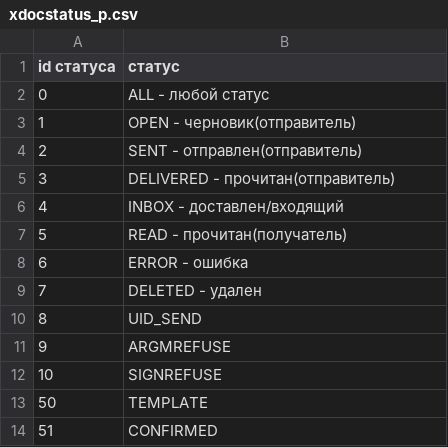
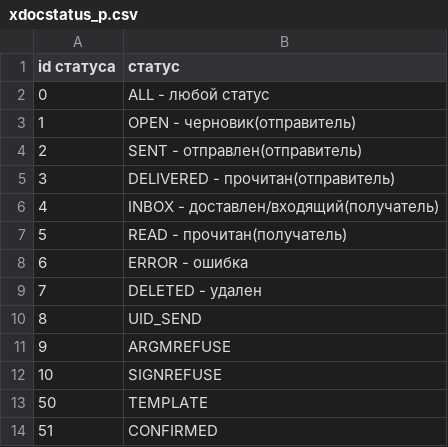
Before and after one commit to EDI-N/Icona, a CSV file: source/integration_2_0/API/for_csv/xdocstatus_p.csv, drawn as a sheet.

```diff
--- a/source/integration_2_0/API/for_csv/xdocstatus_p.csv
+++ b/source/integration_2_0/API/for_csv/xdocstatus_p.csv
@@ -5,3 +5,3 @@ id статуса, статус
 3, DELIVERED - прочитан(отправитель)
-4, INBOX - доставлен/входящий
+4, INBOX - доставлен/входящий(получатель)
 5, READ - прочитан(получатель)
```
Also changed, not shown: source/integration_2_0/API/for_csv/xdoctype_p.csv, 4 other files.
